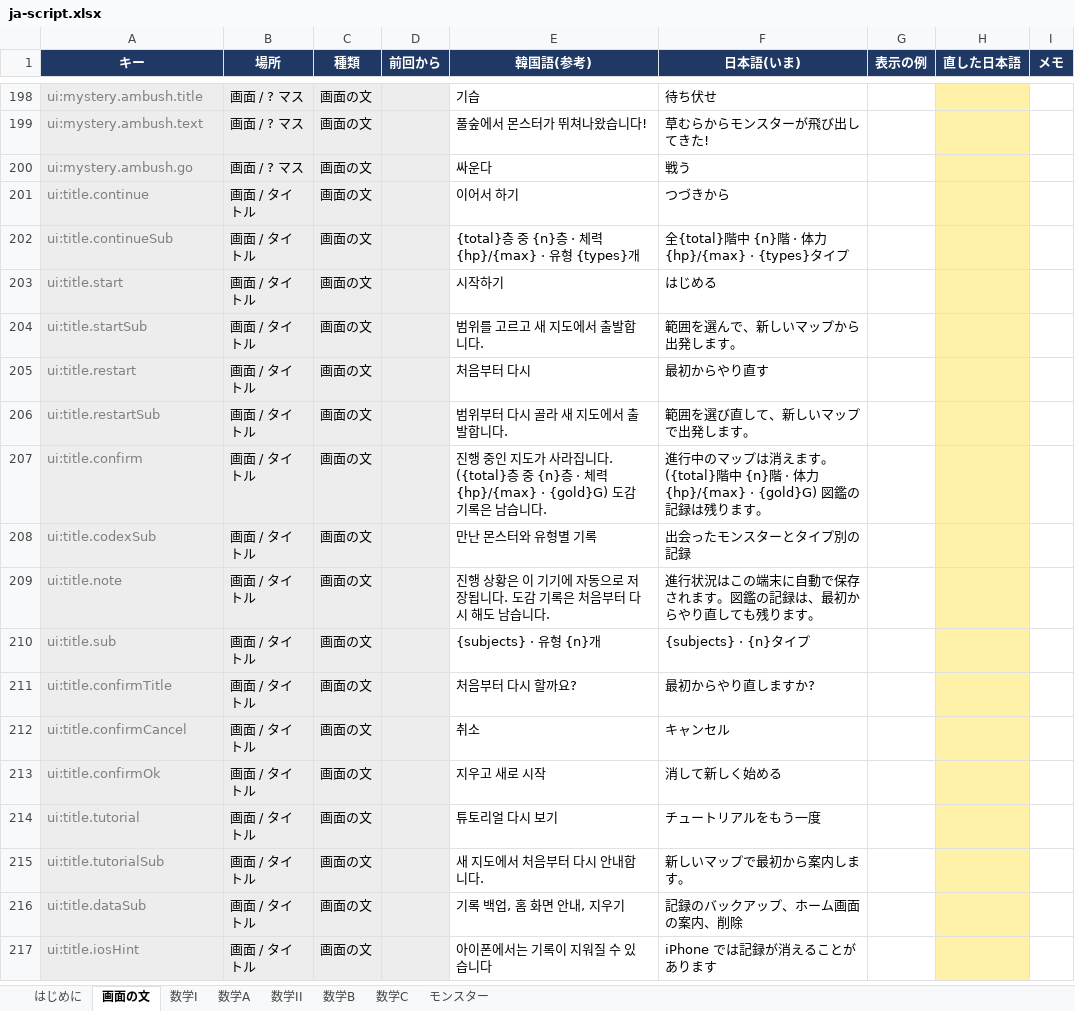
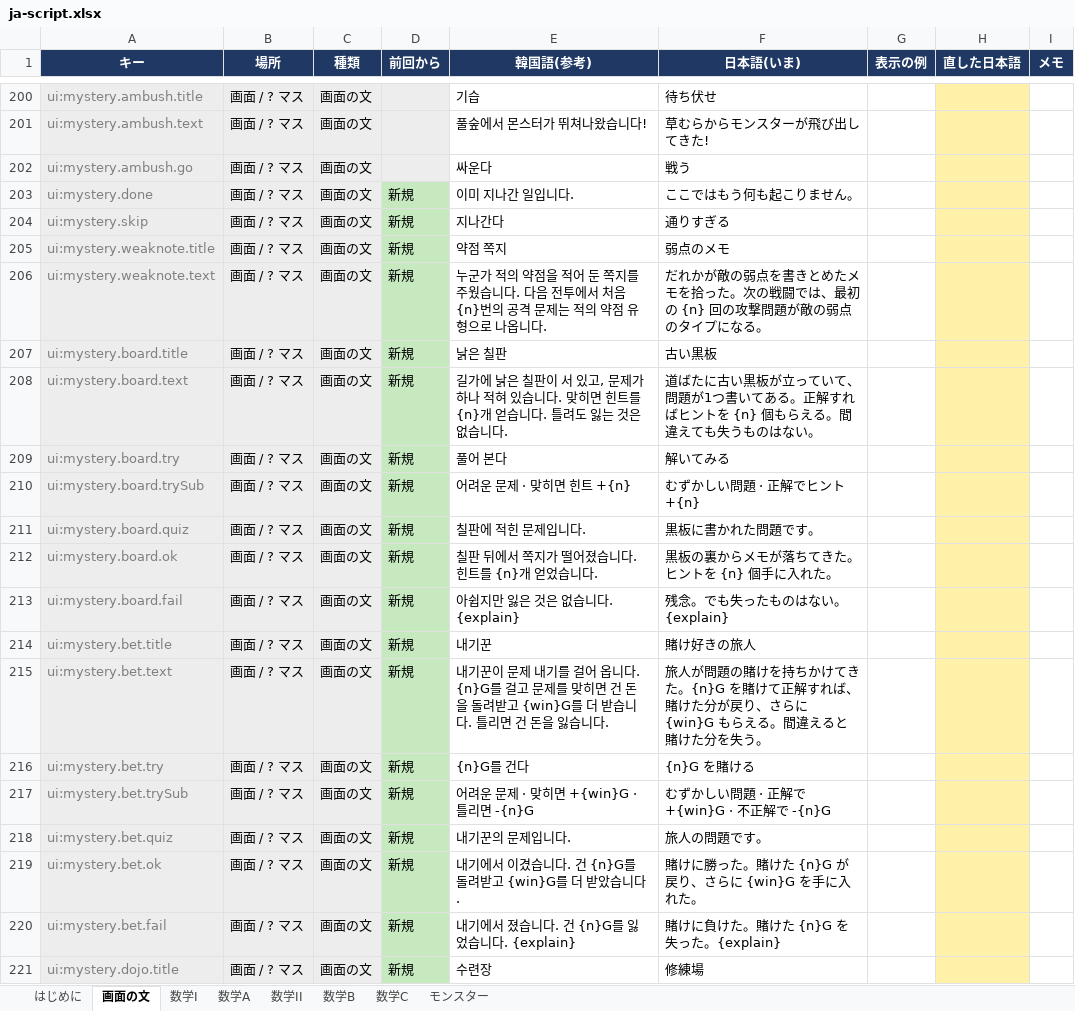
Before and after one commit to JungWanSEO/solve-the-tower, an Excel workbook: script/ja-script.xlsx, sheet 画面の文, drawn as a sheet; only a part is shown, gaps mark what is left out; the shorter side is filled out with more unchanged rows; values as stored, in another font and other column widths than the file's, no borders; the diff covers the shown part only; the diff names each change by its address in the sheet, - before the commit and + after, or states it on an @@ line.

```diff
--- a/script/ja-script.xlsx (sheet 画面の文)
+++ b/script/ja-script.xlsx (sheet 画面の文)
+row 203: ui:mystery.done | 画面 / ? マス | 画面の文 | 新規 | 이미 지나간 일입니다. | ここではもう何も起こりません。
+row 204: ui:mystery.skip | 画面 / ? マス | 画面の文 | 新規 | 지나간다 | 通りすぎる
+row 205: ui:mystery.weaknote.title | 画面 / ? マス | 画面の文 | 新規 | 약점 쪽지 | 弱点のメモ
+row 206: ui:mystery.weaknote.text | 画面 / ? マス | 画面の文 | 新規 | 누군가 적의 약점을 적어 둔 쪽지를 주웠습니다. 다음 전투에서 처음 {n}번의 공격 문제는 적의 약점 유형으로 나옵니다. | だれかが敵の弱点を書きとめたメモを拾った。次の戦闘では、最初の {n} 回の攻撃問題が敵の弱点のタイプになる。
+row 207: ui:mystery.board.title | 画面 / ? マス | 画面の文 | 新規 | 낡은 칠판 | 古い黒板
+row 208: ui:mystery.board.text | 画面 / ? マス | 画面の文 | 新規 | 길가에 낡은 칠판이 서 있고, 문제가 하나 적혀 있습니다. 맞히면 힌트를 {n}개 얻습니다. 틀려도 잃는 것은 없습니다. | 道ばたに古い黒板が立っていて、問題が1つ書いてある。正解すればヒントを {n} 個もらえる。間違えても失うものはない。
+row 209: ui:mystery.board.try | 画面 / ? マス | 画面の文 | 新規 | 풀어 본다 | 解いてみる
+row 210: ui:mystery.board.trySub | 画面 / ? マス | 画面の文 | 新規 | 어려운 문제 · 맞히면 힌트 +{n} | むずかしい問題 · 正解でヒント +{n}
+row 211: ui:mystery.board.quiz | 画面 / ? マス | 画面の文 | 新規 | 칠판에 적힌 문제입니다. | 黒板に書かれた問題です。
+row 212: ui:mystery.board.ok | 画面 / ? マス | 画面の文 | 新規 | 칠판 뒤에서 쪽지가 떨어졌습니다. 힌트를 {n}개 얻었습니다. | 黒板の裏からメモが落ちてきた。ヒントを {n} 個手に入れた。
+row 213: ui:mystery.board.fail | 画面 / ? マス | 画面の文 | 新規 | 아쉽지만 잃은 것은 없습니다. {explain} | 残念。でも失ったものはない。{explain}
+row 214: ui:mystery.bet.title | 画面 / ? マス | 画面の文 | 新規 | 내기꾼 | 賭け好きの旅人
+row 215: ui:mystery.bet.text | 画面 / ? マス | 画面の文 | 新規 | 내기꾼이 문제 내기를 걸어 옵니다. {n}G를 걸고 문제를 맞히면 건 돈을 돌려받고 {win}G를 더 받습니다. 틀리면 건 돈을 잃습니다. | 旅人が問題の賭けを持ちかけてきた。{n}G を賭けて正解すれば、賭けた分が戻り、さらに {win}G もらえる。間違えると賭けた分を失う。
+row 216: ui:mystery.bet.try | 画面 / ? マス | 画面の文 | 新規 | {n}G를 건다 | {n}G を賭ける
+row 217: ui:mystery.bet.trySub | 画面 / ? マス | 画面の文 | 新規 | 어려운 문제 · 맞히면 +{win}G · 틀리면 -{n}G | むずかしい問題 · 正解で +{win}G · 不正解で -{n}G
+row 218: ui:mystery.bet.quiz | 画面 / ? マス | 画面の文 | 新規 | 내기꾼의 문제입니다. | 旅人の問題です。
+row 219: ui:mystery.bet.ok | 画面 / ? マス | 画面の文 | 新規 | 내기에서 이겼습니다. 건 {n}G를 돌려받고 {win}G를 더 받았습니다. | 賭けに勝った。賭けた {n}G が戻り、さらに {win}G を手に入れた。
+row 220: ui:mystery.bet.fail | 画面 / ? マス | 画面の文 | 新規 | 내기에서 졌습니다. 건 {n}G를 잃었습니다. {explain} | 賭けに負けた。賭けた {n}G を失った。{explain}
+row 221: ui:mystery.dojo.title | 画面 / ? マス | 画面の文 | 新規 | 수련장 | 修練場
```
Also changed, not shown: 66 added rows, 4 removed rows, 6 edited cells and cell formats elsewhere in this sheet, sheet 数学II, sheet 数学I, sheet 数学A, sheet 数学C, sheet 数学B, sheet はじめに, 10 other files.
